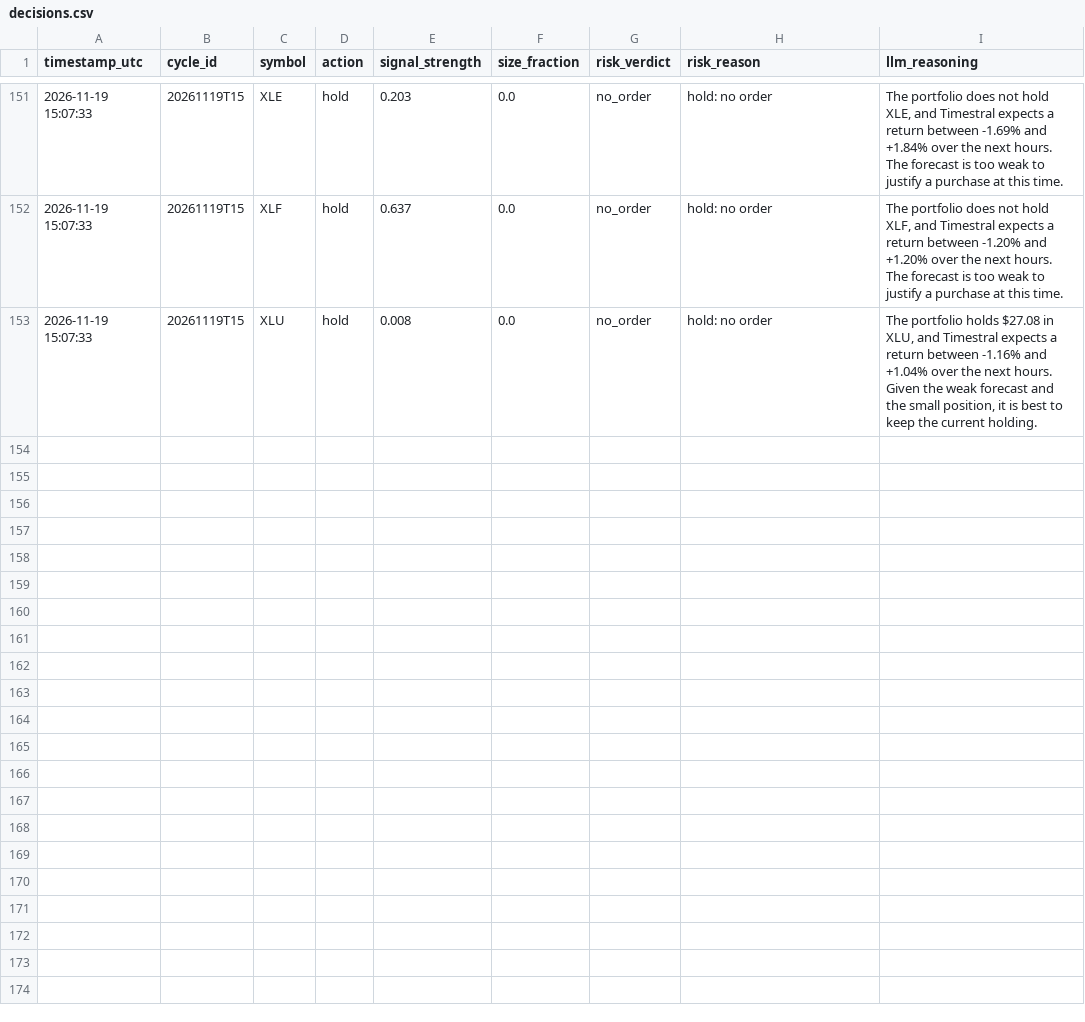
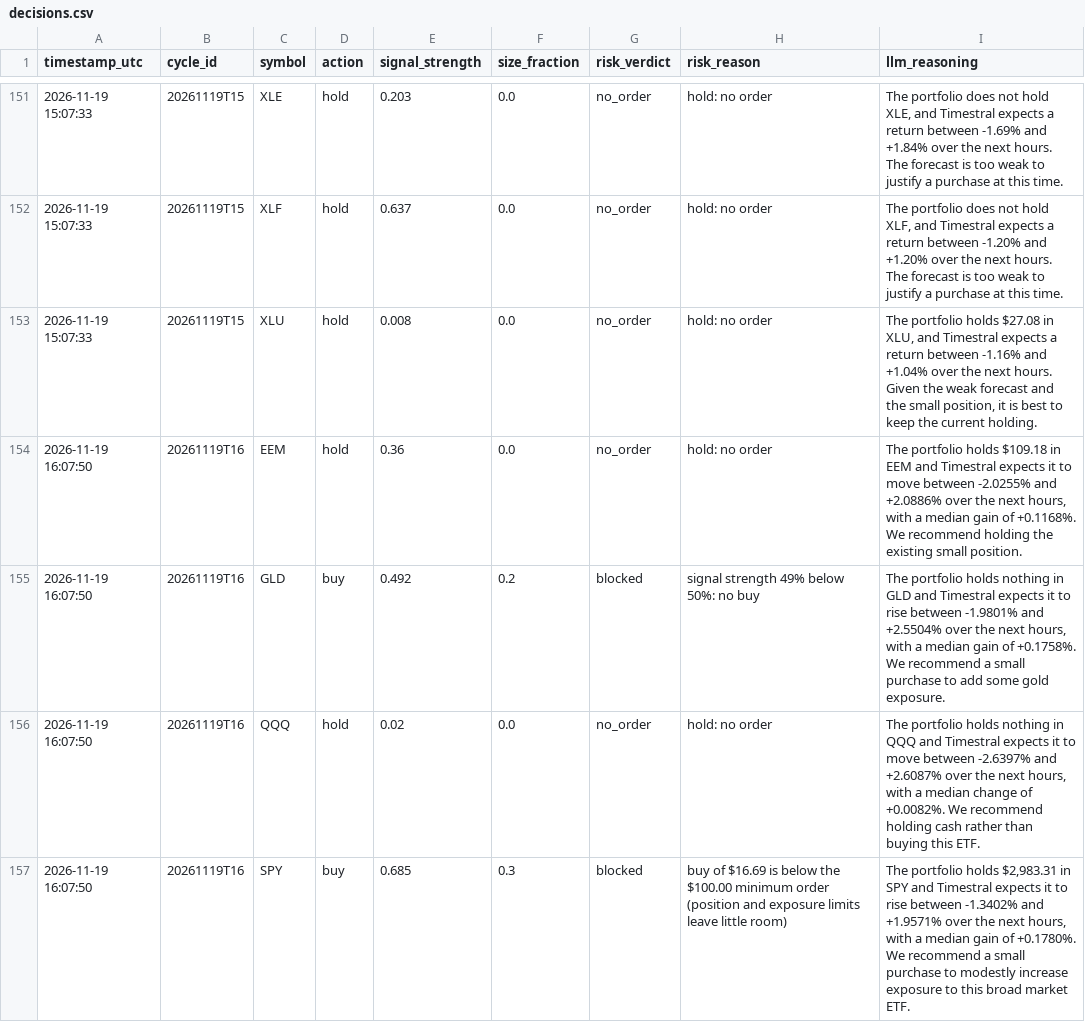
Before and after one commit to capucine-masson/paper-trading, a CSV file: web/public/data/decisions.csv, drawn as a sheet; only a part is shown, gaps mark what is left out; the diff covers the shown part only.

```diff
--- a/web/public/data/decisions.csv
+++ b/web/public/data/decisions.csv
@@ -153 +153,5 @@
 2026-11-19 15:07:33,20261119T15,XLU,hold,0.008,0.0,no_order,hold: no order,"The portfolio holds $27.08 in XLU, and Timestral expects a return between -1.16% and +1.04% over the next hours. Given the weak forecast and the small position, it is best to keep the current holding."
+2026-11-19 16:07:50,20261119T16,EEM,hold,0.36,0.0,no_order,hold: no order,"The portfolio holds $109.18 in EEM and Timestral expects it to move between -2.0255% and +2.0886% over the next hours, with a median gain of +0.1168%. We recommend holding the existing small position."
+2026-11-19 16:07:50,20261119T16,GLD,buy,0.492,0.2,blocked,signal strength 49% below 50%: no buy,"The portfolio holds nothing in GLD and Timestral expects it to rise between -1.9801% and +2.5504% over the next hours, with a median gain of +0.1758%. We recommend a small purchase to add some gold exposure."
+2026-11-19 16:07:50,20261119T16,QQQ,hold,0.02,0.0,no_order,hold: no order,"The portfolio holds nothing in QQQ and Timestral expects it to move between -2.6397% and +2.6087% over the next hours, with a median change of +0.0082%. We recommend holding cash rather than buying this ETF."
+2026-11-19 16:07:50,20261119T16,SPY,buy,0.685,0.3,blocked,buy of $16.69 is below the $100.00 minimum order (position and exposure limits leave little room),"The portfolio holds $2,983.31 in SPY and Timestral expects it to rise between -1.3402% and +1.9571% over the next hours, with a median gain of +0.1780%. We recommend a small purchase to modestly increase exposure to this broad market ETF."
```
Also changed, not shown: 4 added rows elsewhere in this file, web/public/data/equity.csv, 4 other files.
